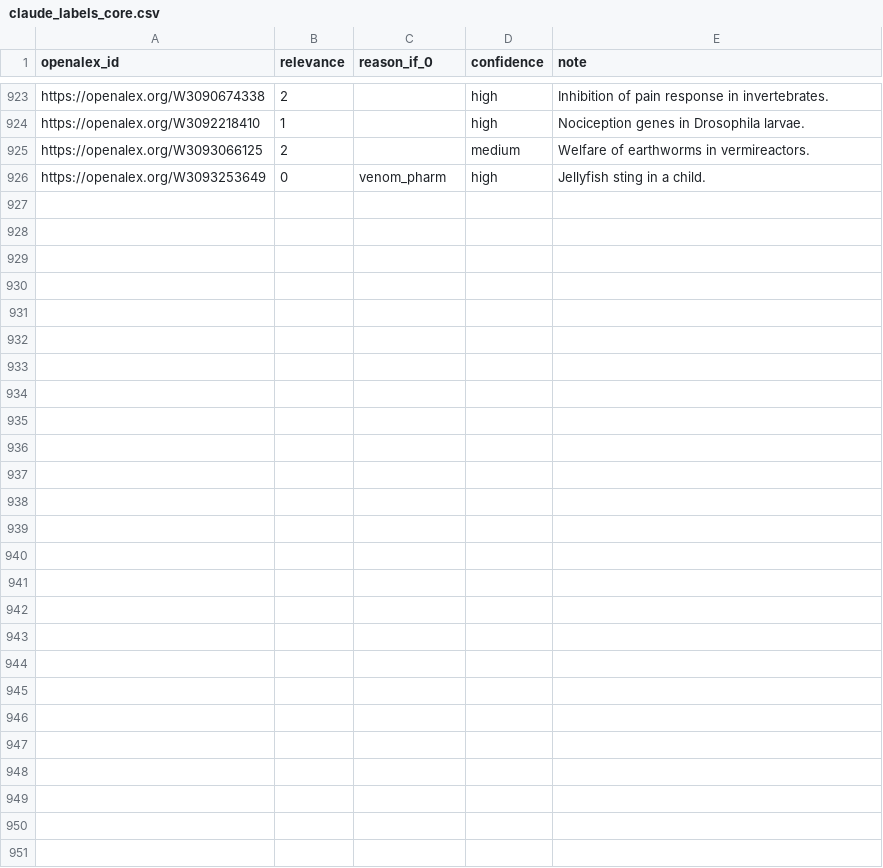
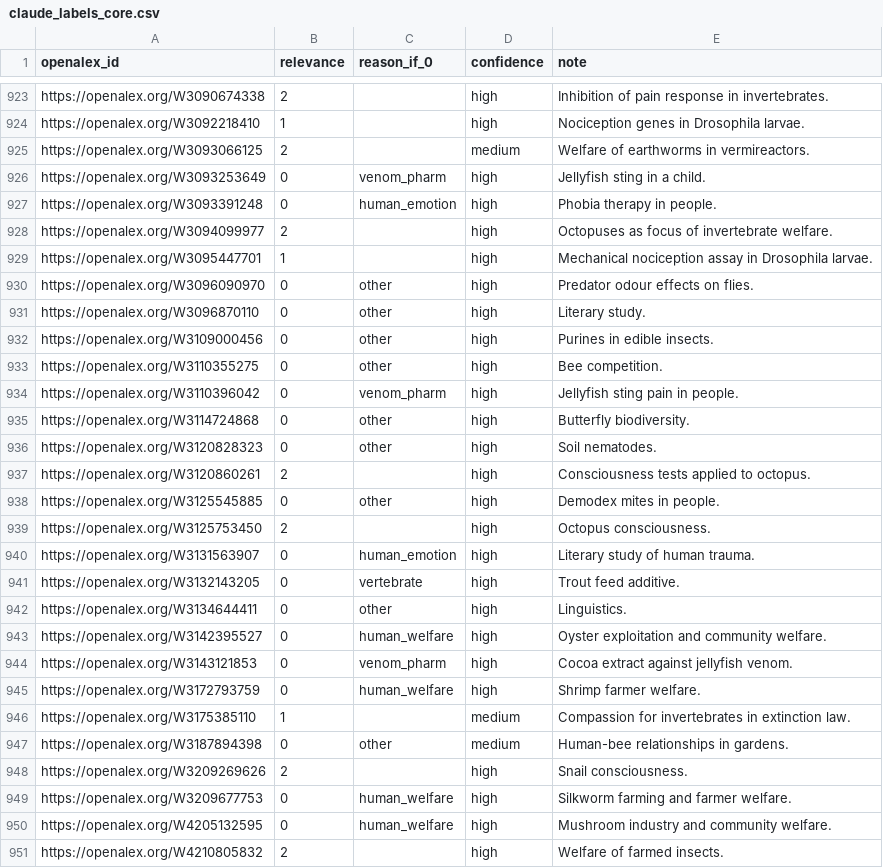
Before and after one commit to solimarygh/iwrs-welfare-stats, a CSV file: data/validation/claude_labels_core.csv, drawn as a sheet; only a part is shown, gaps mark what is left out; the diff names each change by its address in the sheet, - before the commit and + after, or states it on an @@ line.

```diff
--- a/data/validation/claude_labels_core.csv
+++ b/data/validation/claude_labels_core.csv
+row 927: https://openalex.org/W3093391248 | 0 | human_emotion | high | Phobia therapy in people.
+row 928: https://openalex.org/W3094099977 | 2 |  | high | Octopuses as focus of invertebrate welfare.
+row 929: https://openalex.org/W3095447701 | 1 |  | high | Mechanical nociception assay in Drosophila larvae.
+row 930: https://openalex.org/W3096090970 | 0 | other | high | Predator odour effects on flies.
+row 931: https://openalex.org/W3096870110 | 0 | other | high | Literary study.
+row 932: https://openalex.org/W3109000456 | 0 | other | high | Purines in edible insects.
+row 933: https://openalex.org/W3110355275 | 0 | other | high | Bee competition.
+row 934: https://openalex.org/W3110396042 | 0 | venom_pharm | high | Jellyfish sting pain in people.
+row 935: https://openalex.org/W3114724868 | 0 | other | high | Butterfly biodiversity.
+row 936: https://openalex.org/W3120828323 | 0 | other | high | Soil nematodes.
+row 937: https://openalex.org/W3120860261 | 2 |  | high | Consciousness tests applied to octopus.
+row 938: https://openalex.org/W3125545885 | 0 | other | high | Demodex mites in people.
+row 939: https://openalex.org/W3125753450 | 2 |  | high | Octopus consciousness.
+row 940: https://openalex.org/W3131563907 | 0 | human_emotion | high | Literary study of human trauma.
+row 941: https://openalex.org/W3132143205 | 0 | vertebrate | high | Trout feed additive.
+row 942: https://openalex.org/W3134644411 | 0 | other | high | Linguistics.
+row 943: https://openalex.org/W3142395527 | 0 | human_welfare | high | Oyster exploitation and community welfare.
+row 944: https://openalex.org/W3143121853 | 0 | venom_pharm | high | Cocoa extract against jellyfish venom.
+row 945: https://openalex.org/W3172793759 | 0 | human_welfare | high | Shrimp farmer welfare.
+row 946: https://openalex.org/W3175385110 | 1 |  | medium | Compassion for invertebrates in extinction law.
+row 947: https://openalex.org/W3187894398 | 0 | other | medium | Human-bee relationships in gardens.
+row 948: https://openalex.org/W3209269626 | 2 |  | high | Snail consciousness.
+row 949: https://openalex.org/W3209677753 | 0 | human_welfare | high | Silkworm farming and farmer welfare.
+row 950: https://openalex.org/W4205132595 | 0 | human_welfare | high | Mushroom industry and community welfare.
+row 951: https://openalex.org/W4210805832 | 2 |  | high | Welfare of farmed insects.
```
